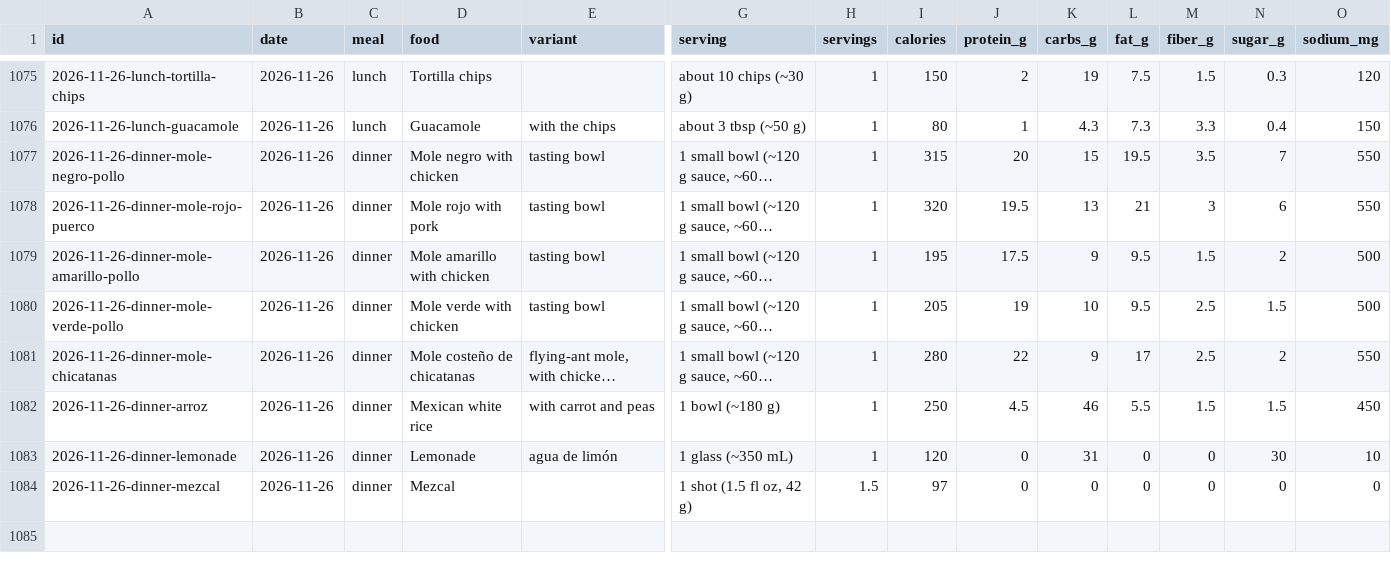
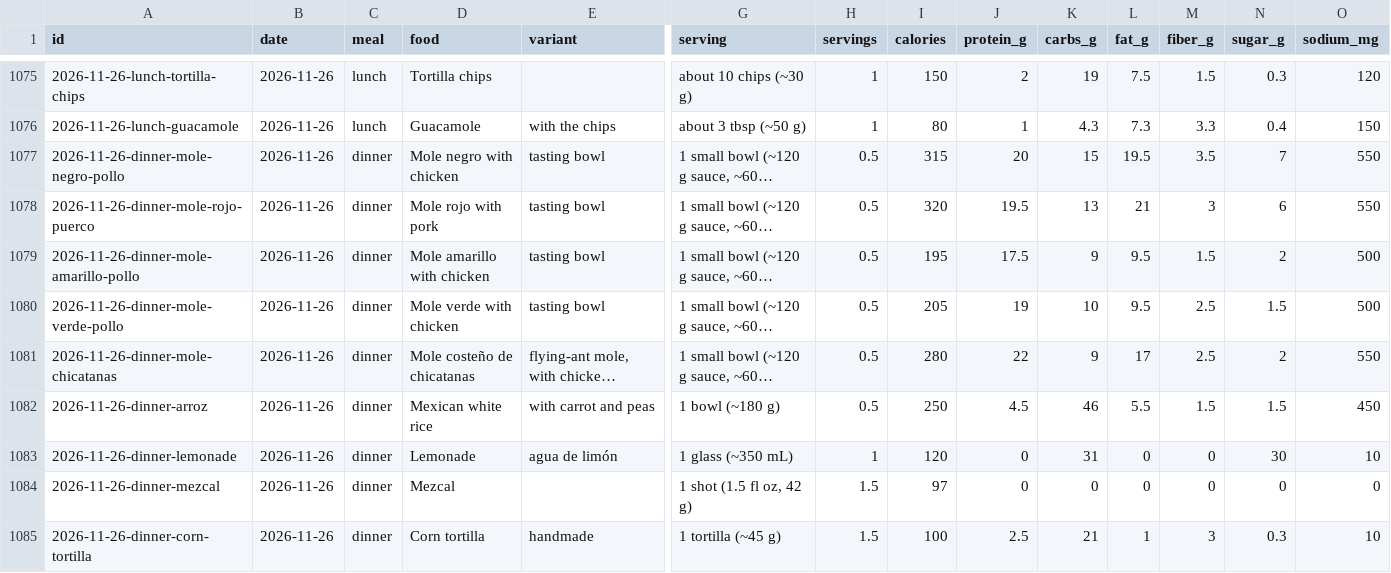
Before and after one commit to soldoutbudokan/Health, a CSV file: data/log.csv, drawn as a sheet; only a part is shown, gaps mark what is left out; long unchanged cells end in …; rows hold the shown columns only; the diff names each change by its address in the sheet, - before the commit and + after, or states it on an @@ line.

Commit message:
Halve the Nov 26 mole tasting and rice, which were shared, and add the 1.5 corn tortillas eaten with them

```diff
--- a/data/log.csv
+++ b/data/log.csv
-H1077:H1082 (servings): 1
+H1077:H1082 (servings): 0.5
+row 1085: 2026-11-26-dinner-corn-tortilla | 2026-11-26 | dinner | Corn tortilla | handmade | 1 tortilla (~45 g) | 1.5 | 100 | 2.5 | 21 | 1 | 3 | 0.3 | 10
```
